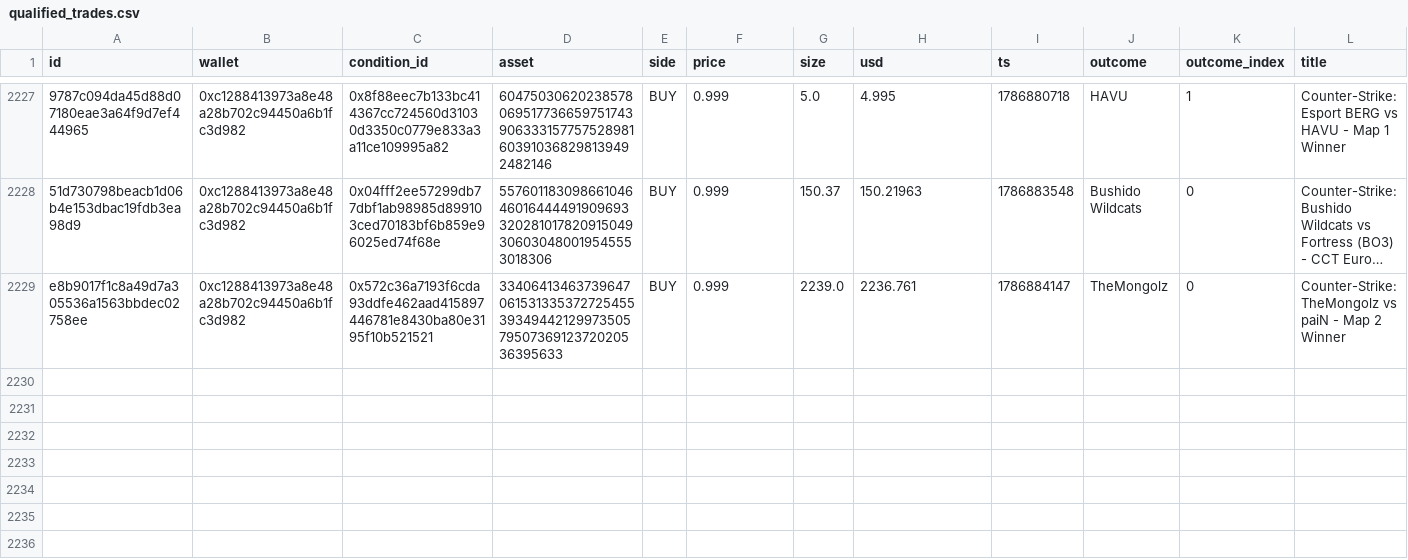
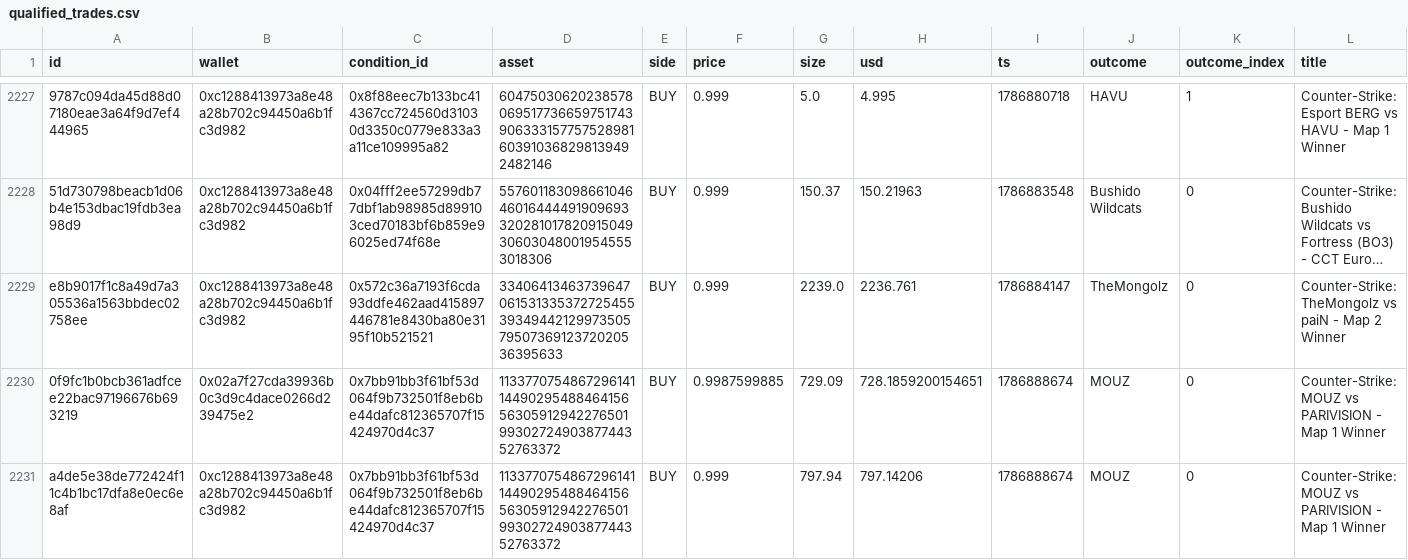
Before and after one commit to sophie-nguyenthuthuy/polycopy, a CSV file: data/qualified_trades.csv, drawn as a sheet; only a part is shown, gaps mark what is left out; long unchanged cells end in …; rows hold the shown columns only; the diff names each change by its address in the sheet, - before the commit and + after, or states it on an @@ line.

```diff
--- a/data/qualified_trades.csv
+++ b/data/qualified_trades.csv
+row 2230: 0f9fc1b0bcb361adfcee22bac97196676b693219 | 0x02a7f27cda39936b0c3d9c4dace0266d239475e2 | 0x7bb91bb3f61bf53d064f9b732501f8eb6be44dafc812365707f15424970d4c37 | 113377075486729614114490295488464156563059129422765019930272490387744352763372 | BUY | 0.9987599885 | 729.09 | 728.1859200154651 | 1786888674 | MOUZ | 0 | Counter-Strike: MOUZ vs PARIVISION - Map 1 Winner
+row 2231: a4de5e38de772424f11c4b1bc17dfa8e0ec6e8af | 0xc1288413973a8e48a28b702c94450a6b1fc3d982 | 0x7bb91bb3f61bf53d064f9b732501f8eb6be44dafc812365707f15424970d4c37 | 113377075486729614114490295488464156563059129422765019930272490387744352763372 | BUY | 0.999 | 797.94 | 797.14206 | 1786888674 | MOUZ | 0 | Counter-Strike: MOUZ vs PARIVISION - Map 1 Winner
```
Also changed, not shown: data/fills.csv, data/wallets.csv, 2 other files.
